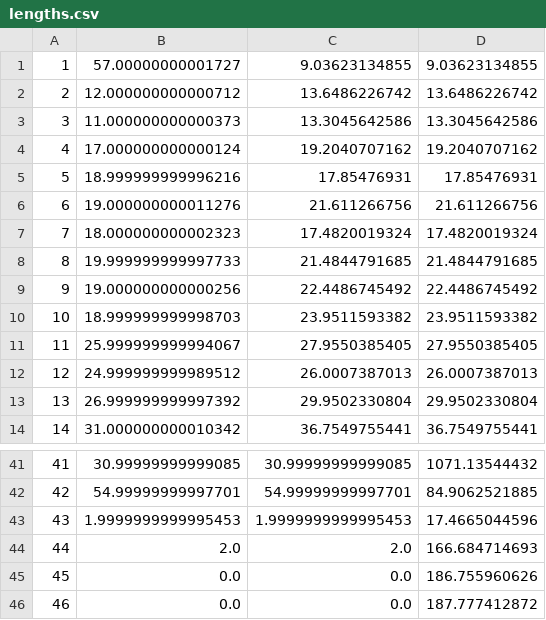
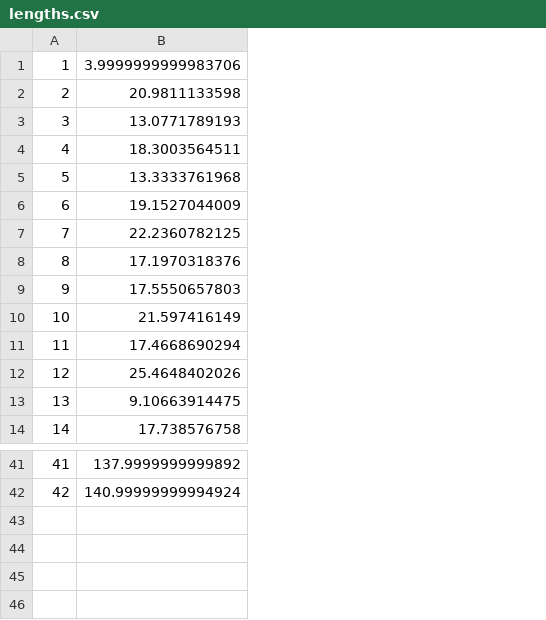
Before and after one commit to eltinglab/SpindleLengthPlugin, a CSV file: SpindleLengthPlugin/output/lengths.csv, drawn as a sheet; only a part is shown, gaps mark what is left out; removed rows and columns are numbered as before the commit, all else as after; the diff names each change by its address in the sheet, - before the commit and + after, or states it on an @@ line.

Commit message:
now only outputs one length value from combination method

```diff
--- a/SpindleLengthPlugin/output/lengths.csv
+++ b/SpindleLengthPlugin/output/lengths.csv
-column B, rows 1-14: 57.00000000001727 | 12.000000000000712 | 11.000000000000373 | 17.000000000000124 | 18.999999999996216 | 19.000000000011276 | 18.000000000002323 | 19.999999999997733 | 19.000000000000256 | 18.999999999998703 | 25.999999999994067 | 24.999999999989512 | 26.999999999997392 | 31.000000000010342; rows 41-42: 30.99999999999085 | 54.99999999997701
-column C, rows 1-14: 9.03623134855 | 13.6486226742 | 13.3045642586 | 19.2040707162 | 17.85476931 | 21.611266756 | 17.4820019324 | 21.4844791685 | 22.4486745492 | 23.9511593382 | 27.9550385405 | 26.0007387013 | 29.9502330804 | 36.7549755441; rows 41-42: 30.99999999999085 | 54.99999999997701
-column D, rows 1-14: 9.03623134855 | 13.6486226742 | 13.3045642586 | 19.2040707162 | 17.85476931 | 21.611266756 | 17.4820019324 | 21.4844791685 | 22.4486745492 | 23.9511593382 | 27.9550385405 | 26.0007387013 | 29.9502330804 | 36.7549755441; rows 41-42: 1071.13544432 | 84.9062521885
+column B, rows 1-14: 3.9999999999983706 | 20.9811133598 | 13.0771789193 | 18.3003564511 | 13.3333761968 | 19.1527044009 | 22.2360782125 | 17.1970318376 | 17.5550657803 | 21.597416149 | 17.4668690294 | 25.4648402026 | 9.10663914475 | 17.738576758; rows 41-42: 137.9999999999892 | 140.99999999994924
-row 43: 43 | 1.9999999999995453 | 1.9999999999995453 | 17.4665044596
-row 44: 44 | 2.0 | 2.0 | 166.684714693
-row 45: 45 | 0.0 | 0.0 | 186.755960626
-row 46: 46 | 0.0 | 0.0 | 187.777412872
```
Also changed, not shown: 2 other files.
